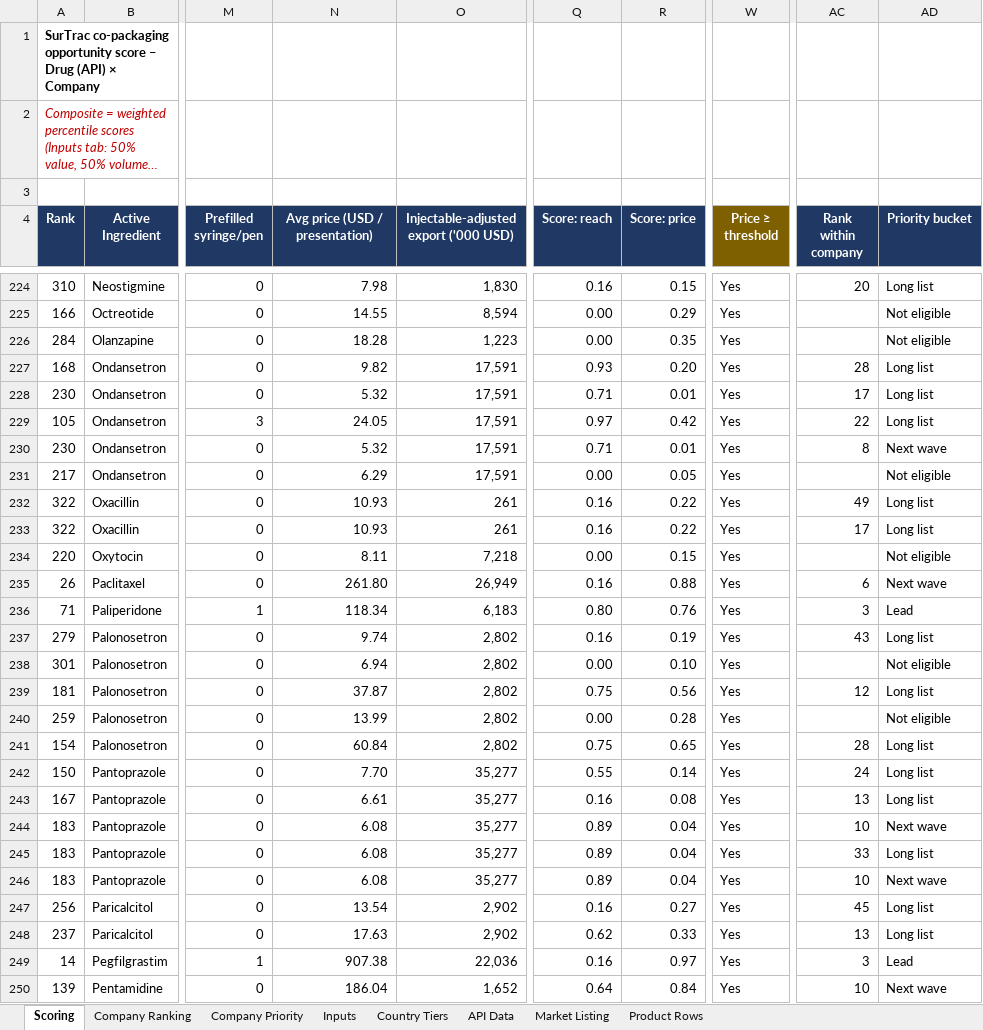
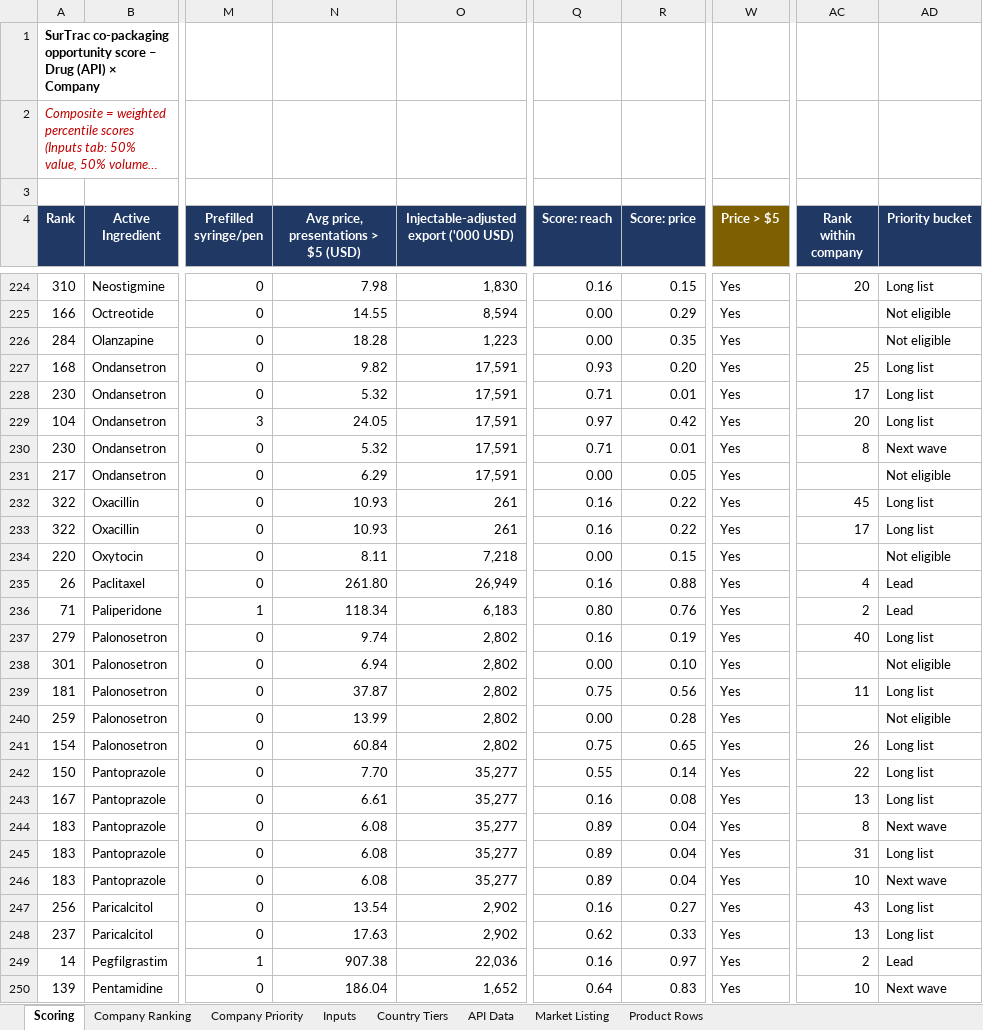
Before and after one commit to itsmechaitanyasharma-jpg/Consulting, an Excel workbook: research/SurTrac_Drug_Company_Scoring.xlsx, sheet Scoring, drawn as a sheet; only a part is shown, gaps mark what is left out; long unchanged cells end in …; values as stored, in another font and other column widths than the file's, no borders; charts and pictures not drawn; the diff covers the shown part only; the diff names each change by its address in the sheet, - before the commit and + after, or states it on an @@ line.

```diff
--- a/research/SurTrac_Drug_Company_Scoring.xlsx (sheet Scoring)
+++ b/research/SurTrac_Drug_Company_Scoring.xlsx (sheet Scoring)
-N4: Avg price (USD / presentation)
+N4: Avg price, presentations > $5 (USD)
-W4: Price ≥ threshold
+W4: Price > $5
-AC227 (Rank within company): 28
+AC227 (Rank within company): 25
-A229 (Rank): 105
+A229 (Rank): 104
-AC229 (Rank within company): 22
+AC229 (Rank within company): 20
-AC232 (Rank within company): 49
+AC232 (Rank within company): 45
-AC235 (Rank within company): 6
+AC235 (Rank within company): 4
-AD235 (Priority bucket): Next wave
+AD235 (Priority bucket): Lead
-AC236 (Rank within company): 3
+AC236 (Rank within company): 2
-AC237 (Rank within company): 43
+AC237 (Rank within company): 40
-AC239 (Rank within company): 12
+AC239 (Rank within company): 11
-AC241 (Rank within company): 28
+AC241 (Rank within company): 26
-AC242 (Rank within company): 24
+AC242 (Rank within company): 22
-AC244 (Rank within company): 10
+AC244 (Rank within company): 8
-AC245 (Rank within company): 33
+AC245 (Rank within company): 31
-AC247 (Rank within company): 45
+AC247 (Rank within company): 43
-AC249 (Rank within company): 3
+AC249 (Rank within company): 2
-R250 (Score: price): 0.84
+R250 (Score: price): 0.83
```
Also changed, not shown: 312 edited cells elsewhere in this sheet, sheet Company Priority, sheet Company Ranking, sheet Inputs, formulas that keep their value, hidden cells.
